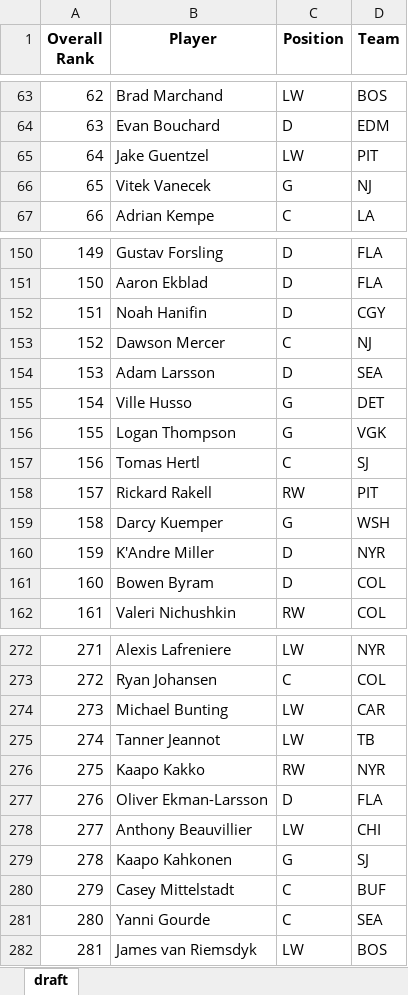
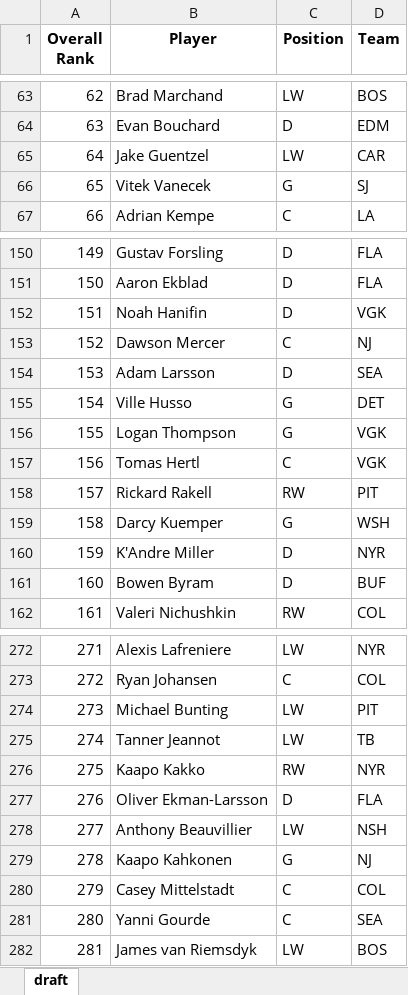
Before and after one commit to barbacbd/FantasyRankings, an Excel workbook: docs/FantasyProsHockeyDraft.xlsx, sheet draft, drawn as a sheet; only a part is shown, gaps mark what is left out; values as stored, in another font and other column widths than the file's, no borders; the diff covers the shown part only; the diff names each change by its address in the sheet, - before the commit and + after, or states it on an @@ line.

```diff
--- a/docs/FantasyProsHockeyDraft.xlsx (sheet draft)
+++ b/docs/FantasyProsHockeyDraft.xlsx (sheet draft)
-D65 (Team): PIT
+D65 (Team): CAR
-D66 (Team): NJ
+D66 (Team): SJ
-D152 (Team): CGY
+D152 (Team): VGK
-D157 (Team): SJ
+D157 (Team): VGK
-D161 (Team): COL
+D161 (Team): BUF
-D274 (Team): CAR
+D274 (Team): PIT
-D278 (Team): CHI
+D278 (Team): NSH
-D279 (Team): SJ
+D279 (Team): NJ
-D280 (Team): BUF
+D280 (Team): COL
```
Also changed, not shown: 5 edited cells elsewhere in this sheet, docs/FantasyProsBaseballDraft.xlsx, docs/FantasyProsBasketballDraft.xlsx, 8 other files.
